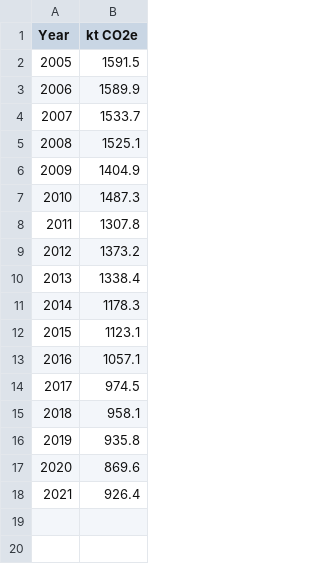
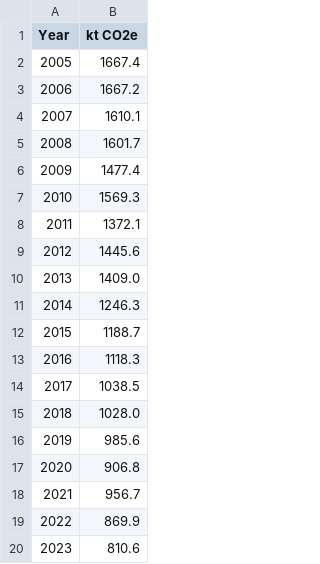
Before and after one commit to Lambeth-Open-Data/Lambeth-Open-Data.github.io, a CSV file: climate_action_plan/Data/CSV Files/Annual territorial emissions (KtCO2e).csv, drawn as a sheet.

Commit message:
Add files via upload
Updated with latest figures

```diff
--- a/climate_action_plan/Data/CSV Files/Annual territorial emissions (KtCO2e).csv
+++ b/climate_action_plan/Data/CSV Files/Annual territorial emissions (KtCO2e).csv
@@ -1,18 +1,20 @@
 Year,kt CO2e
-2005,1591.5
-2006,1589.9
-2007,1533.7
-2008,1525.1
-2009,1404.9
-2010,1487.3
-2011,1307.8
-2012,1373.2
-2013,1338.4
-2014,1178.3
-2015,1123.1
-2016,1057.1
-2017,974.5
-2018,958.1
-2019,935.8
-2020,869.6
-2021,926.4
+2005,1667.4
+2006,1667.2
+2007,1610.1
+2008,1601.7
+2009,1477.4
+2010,1569.3
+2011,1372.1
+2012,1445.6
+2013,1409.0
+2014,1246.3
+2015,1188.7
+2016,1118.3
+2017,1038.5
+2018,1028.0
+2019,985.6
+2020,906.8
+2021,956.7
+2022,869.9
+2023,810.6
```
